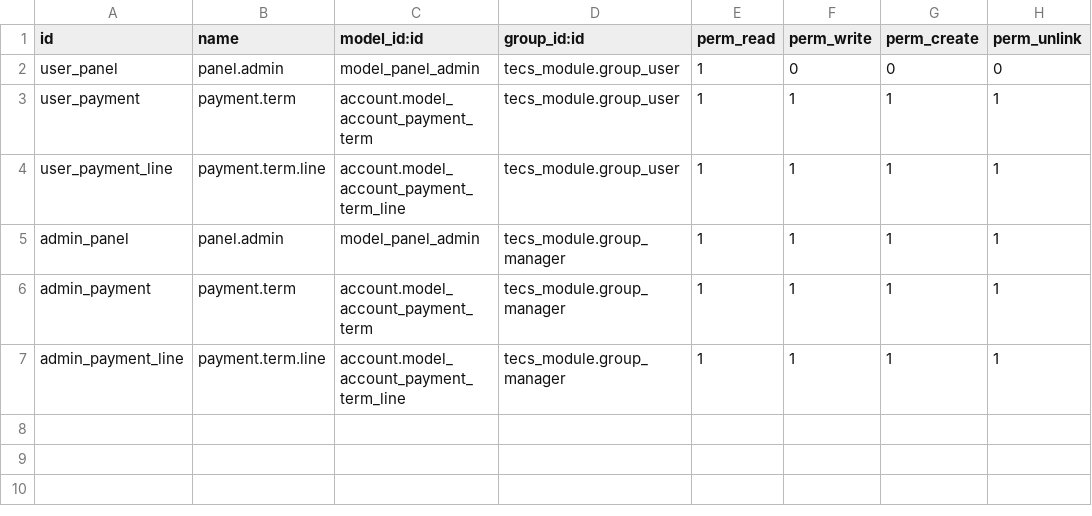
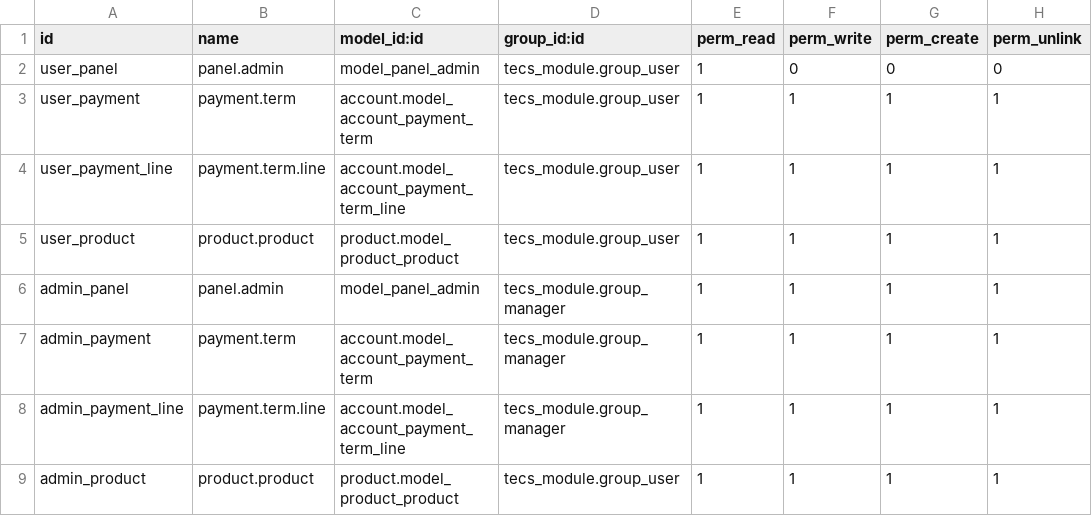
Before and after one commit to levislibra/tecs_module, a CSV file: security/ir.model.access.csv, drawn as a sheet.

Commit message:
Update

```diff
--- a/security/ir.model.access.csv
+++ b/security/ir.model.access.csv
@@ -4,2 +4,3 @@ user_payment,payment.term,account.model_account_payment_term,tecs_module.group_u
 user_payment_line,payment.term.line,account.model_account_payment_term_line,tecs_module.group_user,1,1,1,1
+user_product,product.product,product.model_product_product,tecs_module.group_user,1,1,1,1
 admin_panel,panel.admin,model_panel_admin,tecs_module.group_manager,1,1,1,1
@@ -7 +8,2 @@ admin_payment,payment.term,account.model_account_payment_term,tecs_module.group_
 admin_payment_line,payment.term.line,account.model_account_payment_term_line,tecs_module.group_manager,1,1,1,1
+admin_product,product.product,product.model_product_product,tecs_module.group_user,1,1,1,1
```
